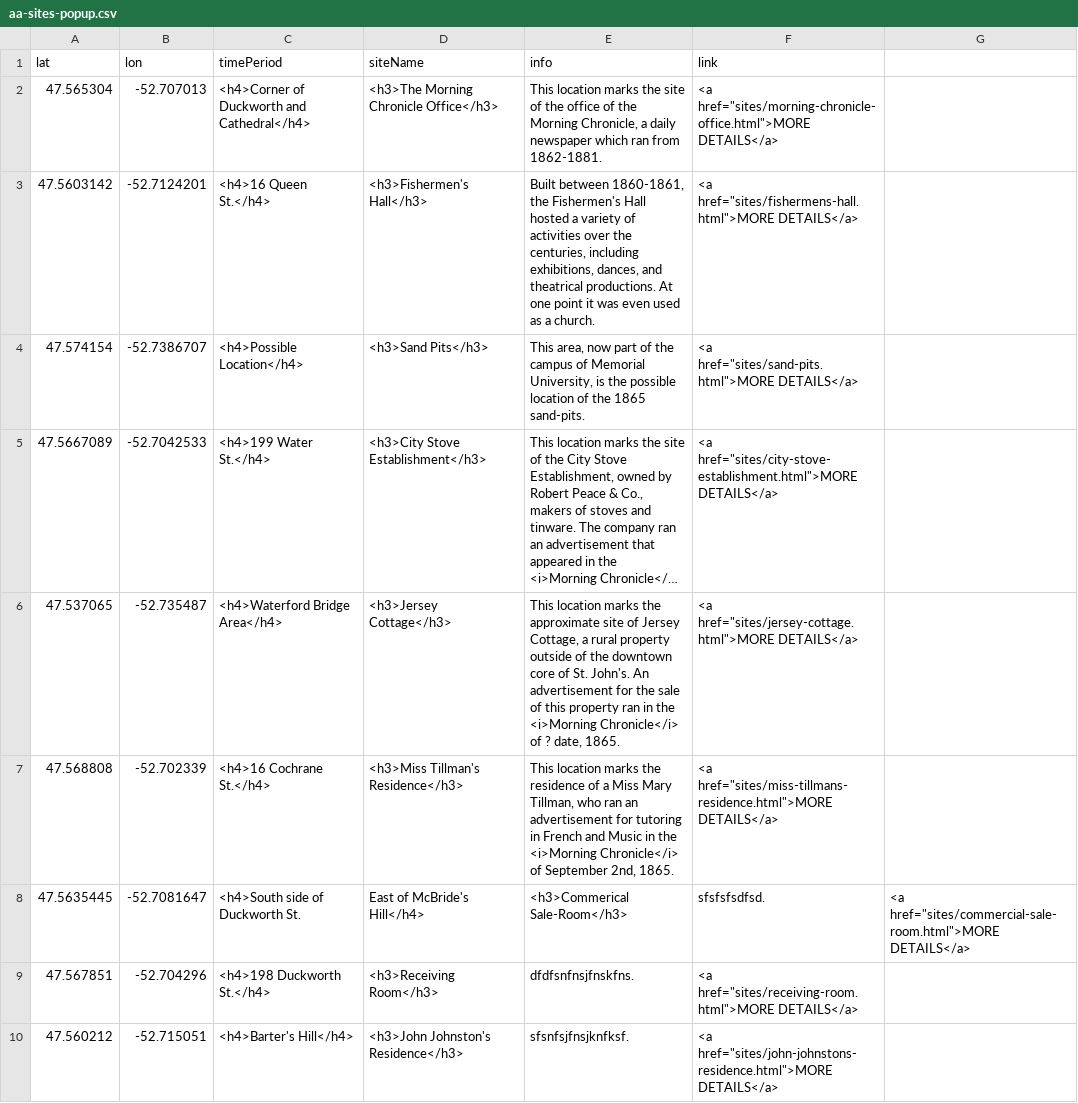
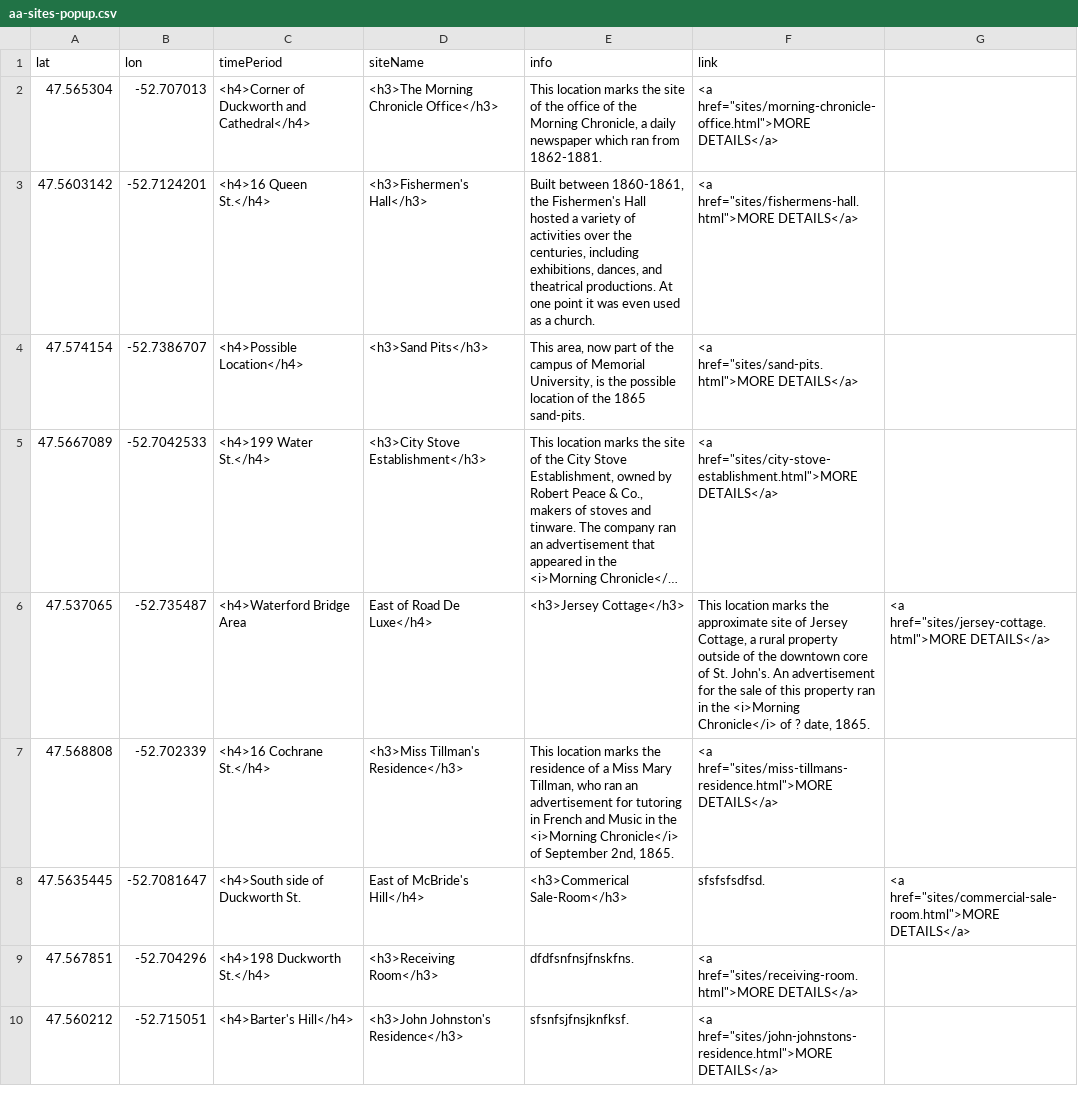
Before and after one commit to smol023/FNMI, a CSV file: sites/aa-sites-popup.csv, drawn as a sheet; only a part is shown; long unchanged cells end in …; the diff names each change by its address in the sheet, - before the commit and + after, or states it on an @@ line.

Commit message:
Update aa-sites-popup.csv

```diff
--- a/sites/aa-sites-popup.csv
+++ b/sites/aa-sites-popup.csv
-C6 (timePeriod): <h4>Waterford Bridge Area</h4>
+C6 (timePeriod): <h4>Waterford Bridge Area
-D6 (siteName): <h3>Jersey Cottage</h3>
+D6 (siteName): East of Road De Luxe</h4>
-E6 (info): This location marks the approximate site of Jersey Cottage, a rural property outside of the downtown core of St. John's. An advertisement for the sale of this property ran in the <i>Morning Chronicle</i> of ? date, 1865.
+E6 (info): <h3>Jersey Cottage</h3>
-F6 (link): <a href="sites/jersey-cottage.html">MORE DETAILS</a>
+F6 (link): This location marks the approximate site of Jersey Cottage, a rural property outside of the downtown core of St. John's. An advertisement for the sale of this property ran in the <i>Morning Chronicle</i> of ? date, 1865.
-G6: (empty)
+G6: <a href="sites/jersey-cottage.html">MORE DETAILS</a>
```
